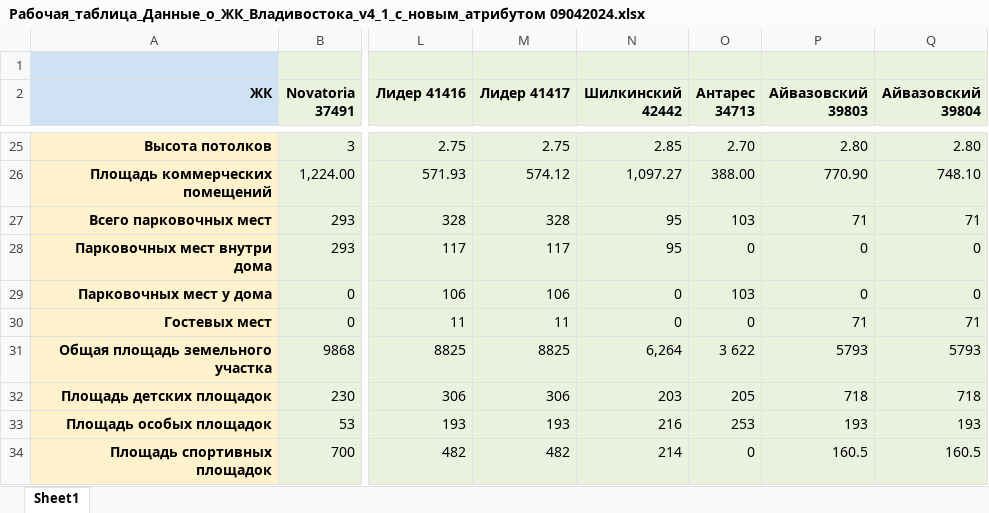
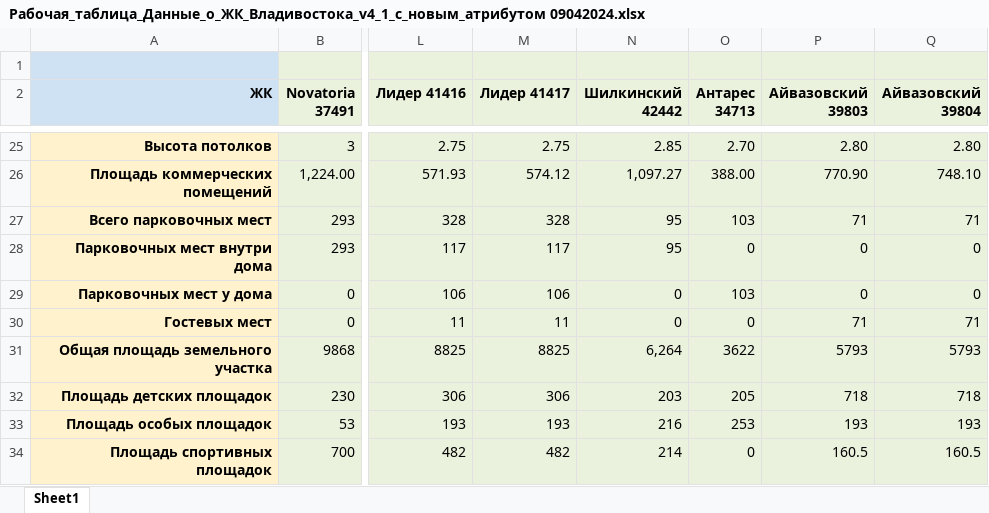
Before and after one commit to Doodhust/square_meter, an Excel workbook: data/Рабочая_таблица_Данные_о_ЖК_Владивостока_v4_1_с_новым_атрибутом 09042024.xlsx, sheet Sheet1, drawn as a sheet; only a part is shown, gaps mark what is left out; values as stored, in another font and other column widths than the file's, no borders; charts and pictures and conditional formats not drawn; the diff names each change by its address in the sheet, - before the commit and + after, or states it on an @@ line.

Commit message:
corrected value

```diff
--- a/data/Рабочая_таблица_Данные_о_ЖК_Владивостока_v4_1_с_новым_атрибутом 09042024.xlsx (sheet Sheet1)
+++ b/data/Рабочая_таблица_Данные_о_ЖК_Владивостока_v4_1_с_новым_атрибутом 09042024.xlsx (sheet Sheet1)
-O31 (Антарес 34713): 3 622
+O31 (Антарес 34713): 3622
```
Also changed, not shown: charts or pictures.
